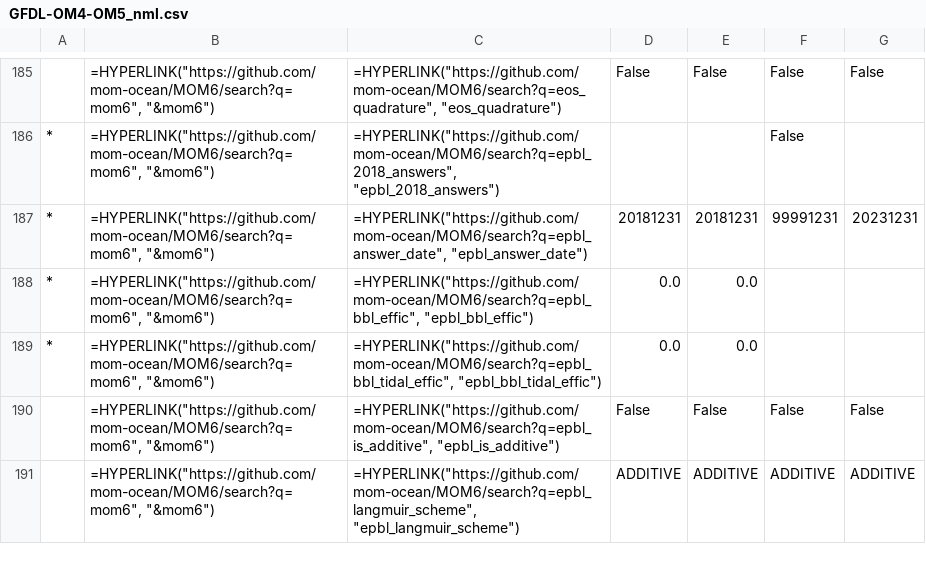
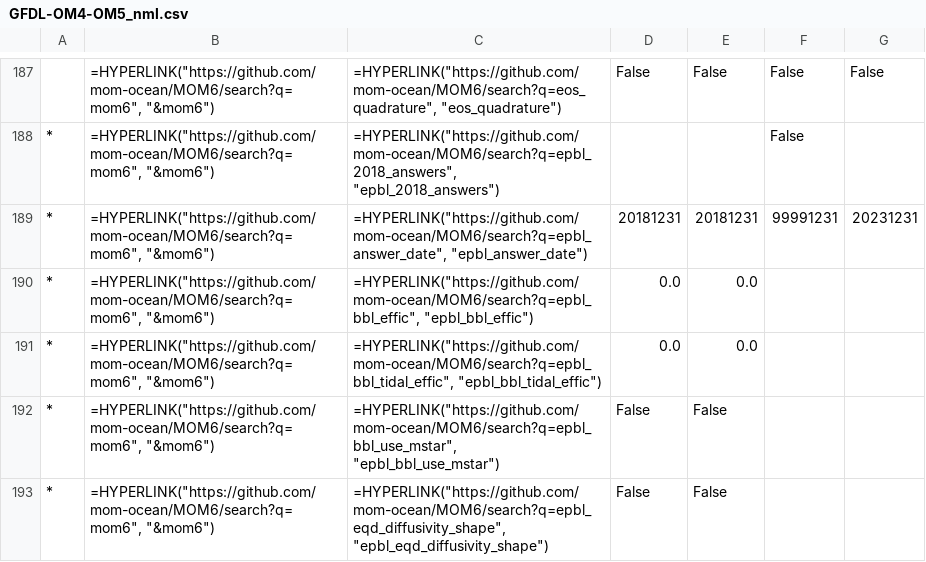
Before and after one commit to COSIMA/access-om3-doc, a CSV file: tables/MOM_input/GFDL-OM4-OM5_nml.csv, drawn as a sheet; only a part is shown, gaps mark what is left out; the shorter side is filled out with more unchanged rows; the diff covers the shown part only; the diff names each change by its address in the sheet, - before the commit and + after, or states it on an @@ line.

```diff
--- a/tables/MOM_input/GFDL-OM4-OM5_nml.csv
+++ b/tables/MOM_input/GFDL-OM4-OM5_nml.csv
+row 192: * | =HYPERLINK("https://github.com/mom-ocean/MOM6/search?q=mom6", "&mom6") | =HYPERLINK("https://github.com/mom-ocean/MOM6/search?q=epbl_bbl_use_mstar", "epbl_bbl_use_mstar") | False | False
+row 193: * | =HYPERLINK("https://github.com/mom-ocean/MOM6/search?q=mom6", "&mom6") | =HYPERLINK("https://github.com/mom-ocean/MOM6/search?q=epbl_eqd_diffusivity_shape", "epbl_eqd_diffusivity_shape") | False | False
```
Also changed, not shown: 6 added rows and 1 removed row elsewhere in this file, tables/MOM_input/GFDL-OM4-OM5_nml_diff.csv, tables/MOM_input/GFDL-OM5_ACCESS-OM3_nml.csv, 43 other files.
